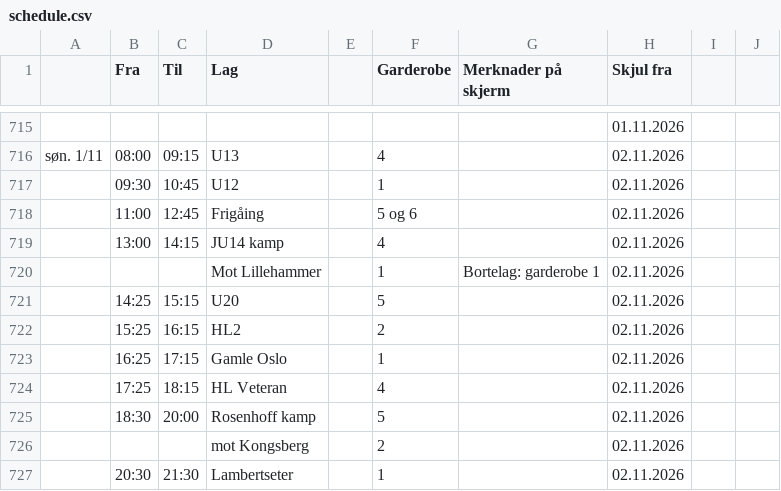
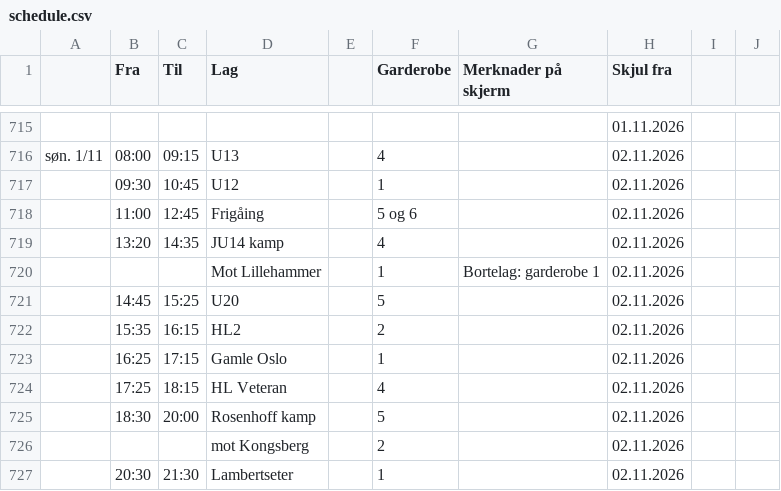
Before and after one commit to rislerasle1/resultater, a CSV file: data/schedule.csv, drawn as a sheet; only a part is shown, gaps mark what is left out.

Commit message:
Oppdater istider (2026-10-25 15:16 UTC)

```diff
--- a/data/schedule.csv
+++ b/data/schedule.csv
@@ -750,6 +750,6 @@ søn. 1/11 ,08:00,09:15,U13,,4,,02.11.2026,,
 ,11:00,12:45,Frigåing,,5 og 6,,02.11.2026,,
-,13:00,14:15,JU14 kamp,,4,,02.11.2026,,
+,13:20,14:35,JU14 kamp,,4,,02.11.2026,,
 ,,,Mot Lillehammer,,1,Bortelag: garderobe 1,02.11.2026,,
-,14:25,15:15,U20,,5,,02.11.2026,,
-,15:25,16:15,HL2,,2,,02.11.2026,,
+,14:45,15:25,U20,,5,,02.11.2026,,
+,15:35,16:15,HL2,,2,,02.11.2026,,
 ,16:25,17:15,Gamle Oslo,,1,,02.11.2026,,
```
